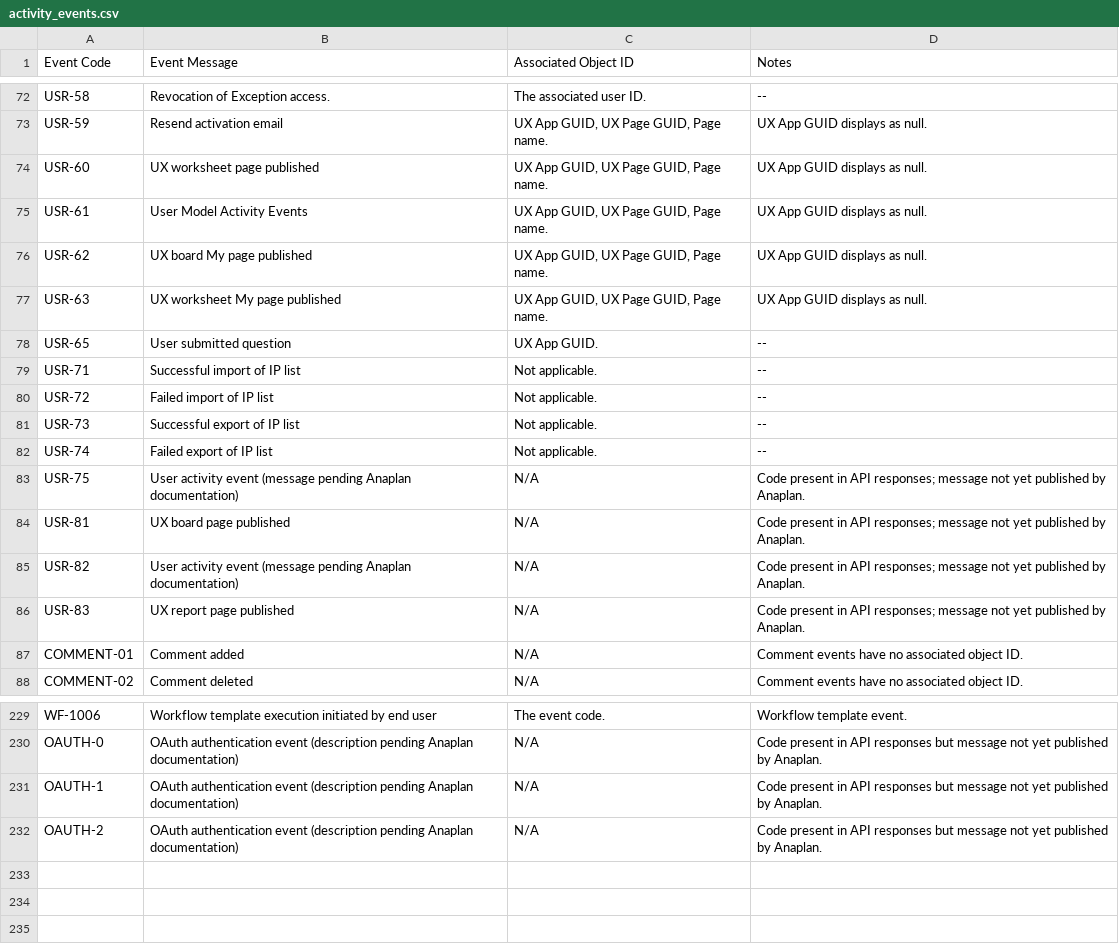
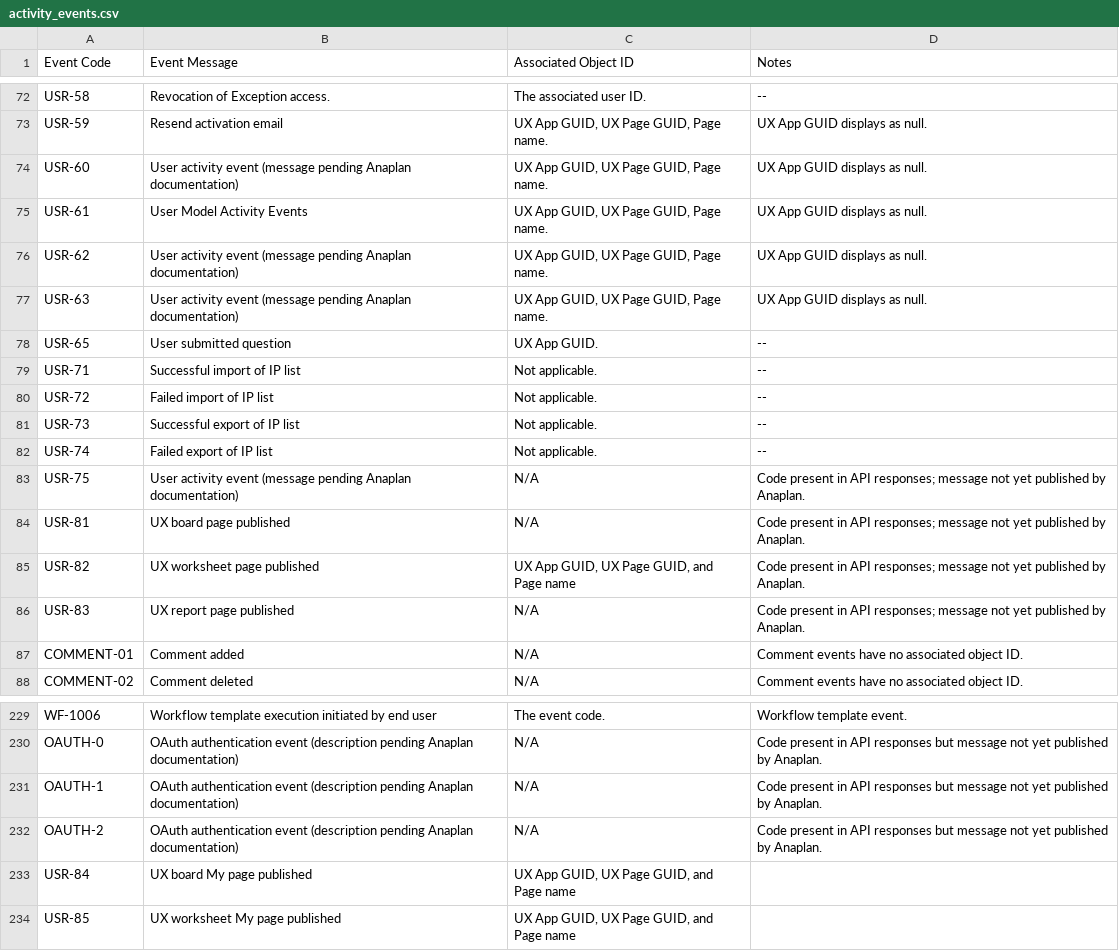
Before and after one commit to jferneau/anaplan-audit-with-history-v4, a CSV file: src/anaplan_audit/data/activity_events.csv, drawn as a sheet; only a part is shown, gaps mark what is left out; the diff names each change by its address in the sheet, - before the commit and + after, or states it on an @@ line.

```diff
--- a/src/anaplan_audit/data/activity_events.csv
+++ b/src/anaplan_audit/data/activity_events.csv
-B74 (Event Message): UX worksheet page published
+B74 (Event Message): User activity event (message pending Anaplan documentation)
-B76 (Event Message): UX board My page published
+B76 (Event Message): User activity event (message pending Anaplan documentation)
-B77 (Event Message): UX worksheet My page published
+B77 (Event Message): User activity event (message pending Anaplan documentation)
-B85 (Event Message): User activity event (message pending Anaplan documentation)
+B85 (Event Message): UX worksheet page published
-C85 (Associated Object ID): N/A
+C85 (Associated Object ID): UX App GUID, UX Page GUID, and Page name
+row 233: USR-84 | UX board My page published | UX App GUID, UX Page GUID, and Page name
+row 234: USR-85 | UX worksheet My page published | UX App GUID, UX Page GUID, and Page name
```
Also changed, not shown: examples/ACTIVITY_CODES.csv, 4 other files.
